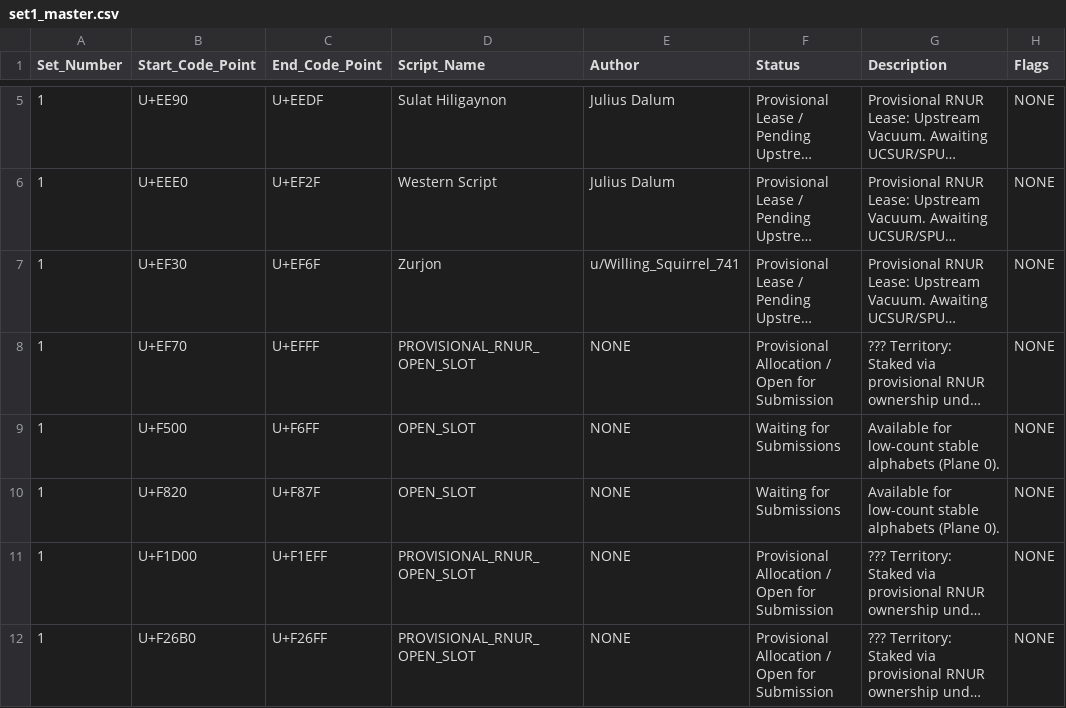
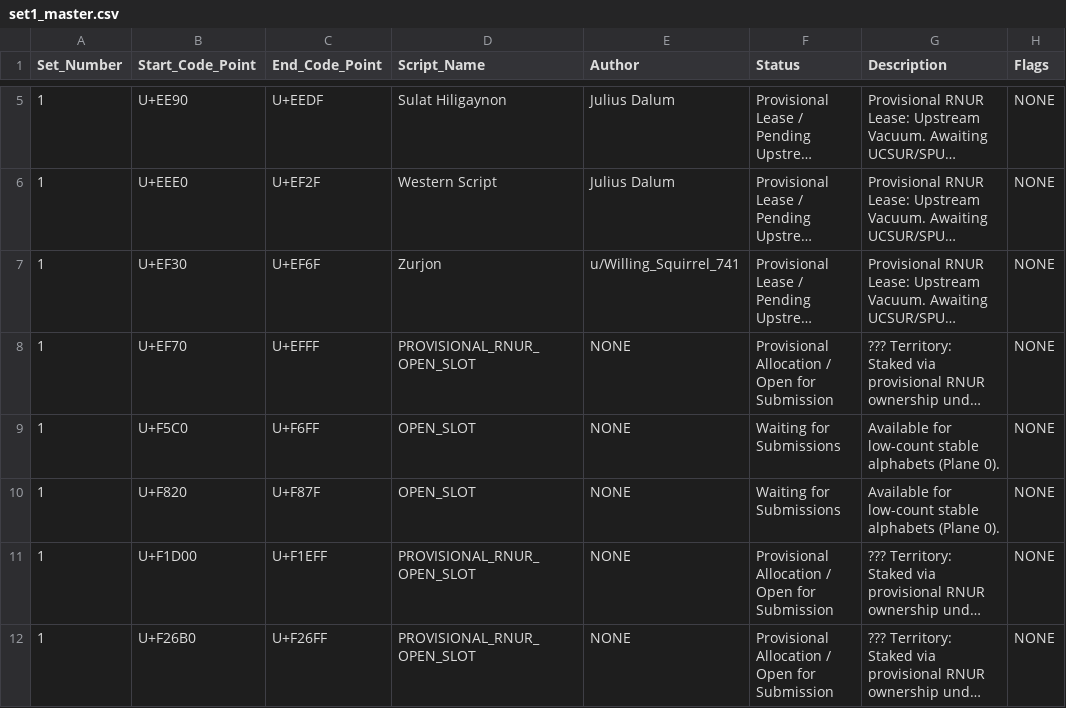
Before and after one commit to rnur-consortium/rnur, a CSV file: data/set1_master.csv, drawn as a sheet; only a part is shown, gaps mark what is left out; long unchanged cells end in …; the diff names each change by its address in the sheet, - before the commit and + after, or states it on an @@ line.

Commit message:
Update code point ranges for OPEN_SLOT and provisional allocations in various files

```diff
--- a/data/set1_master.csv
+++ b/data/set1_master.csv
-B9 (Start_Code_Point): U+F500
+B9 (Start_Code_Point): U+F5C0
```
Also changed, not shown: 4 other files.
